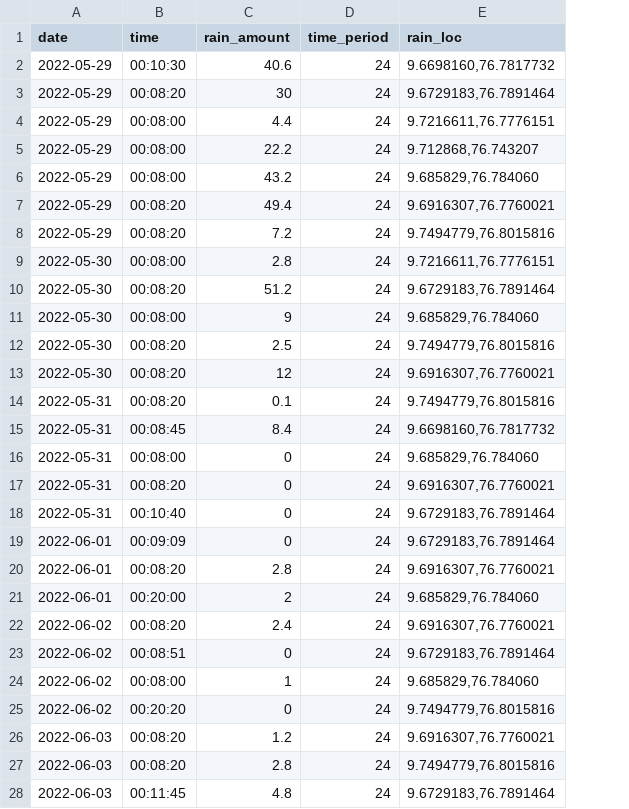
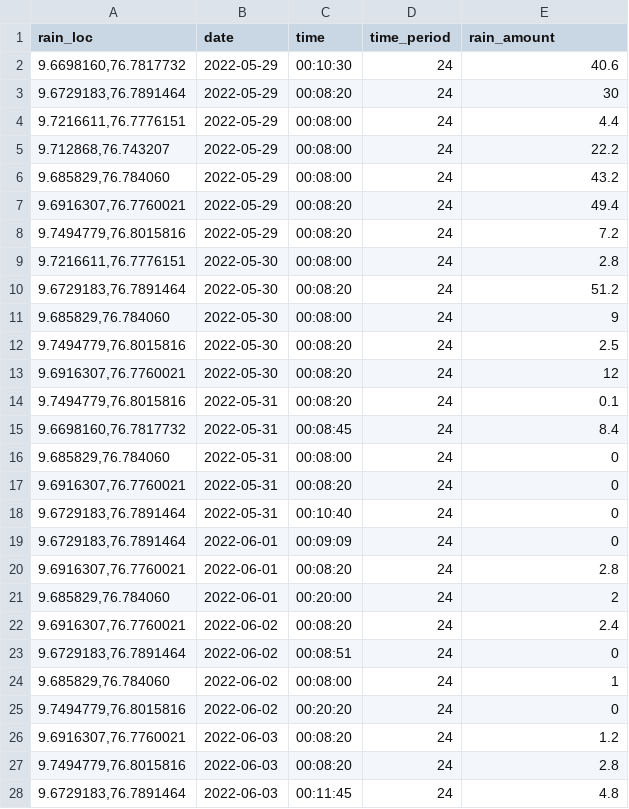
Before and after one commit to jestinjoysgc/RainGauge, a CSV file: rain_scale.csv, drawn as a sheet; only a part is shown; removed rows and columns are numbered as before the commit, all else as after; the diff covers the shown part only; the diff names each change by its address in the sheet, - before the commit and + after, or states it on an @@ line.

Commit message:
Add files via upload

```diff
--- a/rain_scale.csv
+++ b/rain_scale.csv
+column A (rain_loc), rows 2-28: 9.6698160,76.7817732 | 9.6729183,76.7891464 | 9.7216611,76.7776151 | 9.712868,76.743207 | 9.685829,76.784060 | 9.6916307,76.7760021 | 9.7494779,76.8015816 | 9.7216611,76.7776151 | 9.6729183,76.7891464 | 9.685829,76.784060 | 9.7494779,76.8015816 | 9.6916307,76.7760021 | 9.7494779,76.8015816 | 9.6698160,76.7817732 | 9.685829,76.784060 | 9.6916307,76.7760021 | 9.6729183,76.7891464 | 9.6729183,76.7891464 | 9.6916307,76.7760021 | 9.685829,76.784060 | 9.6916307,76.7760021 | 9.6729183,76.7891464 | 9.685829,76.784060 | 9.7494779,76.8015816 | 9.6916307,76.7760021 | 9.7494779,76.8015816 | 9.6729183,76.7891464
-column C (rain_amount), rows 2-28: 40.6 | 30 | 4.4 | 22.2 | 43.2 | 49.4 | 7.2 | 2.8 | 51.2 | 9 | 2.5 | 12 | 0.1 | 8.4 | 0 | 0 | 0 | 0 | 2.8 | 2 | 2.4 | 0 | 1 | 0 | 1.2 | 2.8 | 4.8
-E1: rain_loc
+E1: rain_amount
-E2 (rain_amount): 9.6698160,76.7817732
+E2 (rain_amount): 40.6
-E3 (rain_amount): 9.6729183,76.7891464
+E3 (rain_amount): 30
-E4 (rain_amount): 9.7216611,76.7776151
+E4 (rain_amount): 4.4
-E5 (rain_amount): 9.712868,76.743207
+E5 (rain_amount): 22.2
-E6 (rain_amount): 9.685829,76.784060
+E6 (rain_amount): 43.2
-E7 (rain_amount): 9.6916307,76.7760021
+E7 (rain_amount): 49.4
-E8 (rain_amount): 9.7494779,76.8015816
+E8 (rain_amount): 7.2
-E9 (rain_amount): 9.7216611,76.7776151
+E9 (rain_amount): 2.8
-E10 (rain_amount): 9.6729183,76.7891464
+E10 (rain_amount): 51.2
-E11 (rain_amount): 9.685829,76.784060
+E11 (rain_amount): 9
-E12 (rain_amount): 9.7494779,76.8015816
+E12 (rain_amount): 2.5
-E13 (rain_amount): 9.6916307,76.7760021
+E13 (rain_amount): 12
-E14 (rain_amount): 9.7494779,76.8015816
+E14 (rain_amount): 0.1
-E15 (rain_amount): 9.6698160,76.7817732
+E15 (rain_amount): 8.4
-E16 (rain_amount): 9.685829,76.784060
+E16 (rain_amount): 0
-E17 (rain_amount): 9.6916307,76.7760021
+E17 (rain_amount): 0
-E18:E19 (rain_amount): 9.6729183,76.7891464
+E18:E19 (rain_amount): 0
-E20 (rain_amount): 9.6916307,76.7760021
+E20 (rain_amount): 2.8
-E21 (rain_amount): 9.685829,76.784060
+E21 (rain_amount): 2
-E22 (rain_amount): 9.6916307,76.7760021
+E22 (rain_amount): 2.4
-E23 (rain_amount): 9.6729183,76.7891464
+E23 (rain_amount): 0
-E24 (rain_amount): 9.685829,76.784060
+E24 (rain_amount): 1
-E25 (rain_amount): 9.7494779,76.8015816
+E25 (rain_amount): 0
-E26 (rain_amount): 9.6916307,76.7760021
+E26 (rain_amount): 1.2
-E27 (rain_amount): 9.7494779,76.8015816
+E27 (rain_amount): 2.8
-E28 (rain_amount): 9.6729183,76.7891464
+E28 (rain_amount): 4.8
```
Also changed, not shown: 128 edited cells elsewhere in this file.
